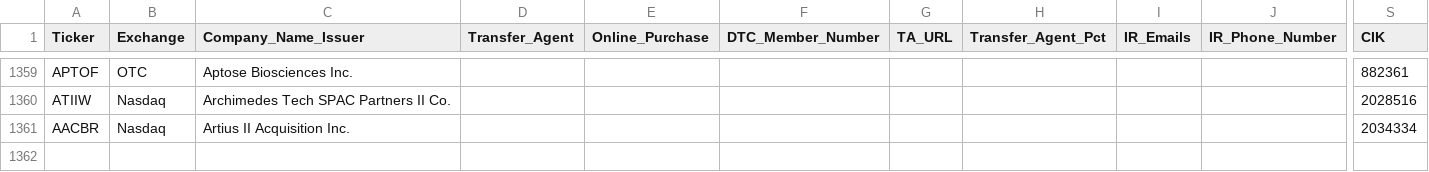
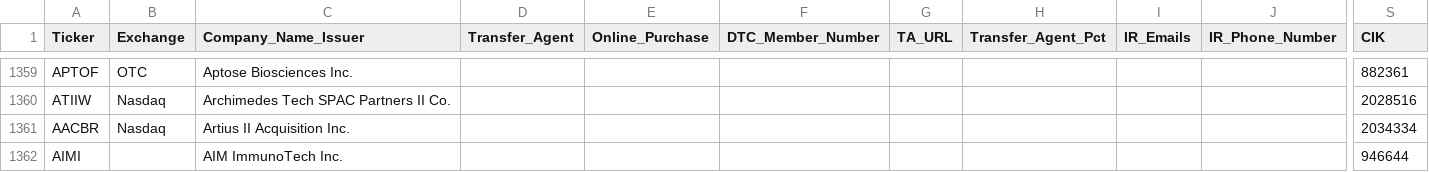
Before and after one commit to WhyDRS/Database, a CSV file: data/Issuers/Main-Database-CSV-Files/A.csv, drawn as a sheet; only a part is shown, gaps mark what is left out; rows hold the shown columns only; the diff names each change by its address in the sheet, - before the commit and + after, or states it on an @@ line.

```diff
--- a/data/Issuers/Main-Database-CSV-Files/A.csv
+++ b/data/Issuers/Main-Database-CSV-Files/A.csv
+row 1362: AIMI |  | AIM ImmunoTech Inc. |  |  |  |  |  |  |  | 946644
```
Also changed, not shown: data/Issuers/Main-Database-CSV-Files/D.csv, data/Issuers/Main-Database-CSV-Files/J.csv, 12 other files.
